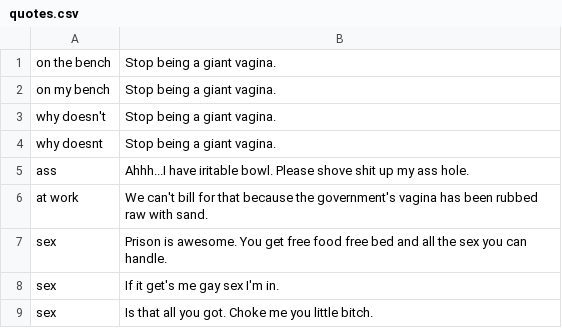
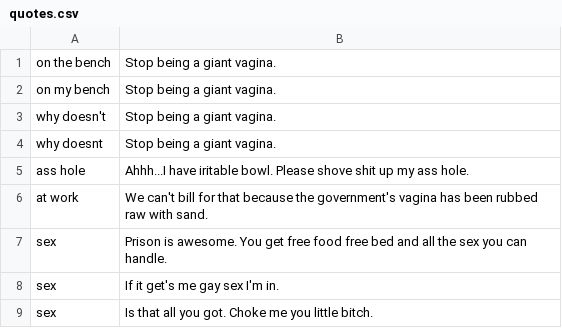
Before and after one commit to Botlas/Shawnbot, a CSV file: quotes.csv, drawn as a sheet; only a part is shown.

Commit message:
Update quotes.csv

```diff
--- a/quotes.csv
+++ b/quotes.csv
@@ -4,3 +4,3 @@ why doesn't,Stop being a giant vagina.
 why doesnt,Stop being a giant vagina.
-ass,Ahhh...I have iritable bowl. Please shove shit up my ass hole.
+ass hole,Ahhh...I have iritable bowl. Please shove shit up my ass hole.
 at work,We can't bill for that because the government's vagina has been rubbed raw with sand.
```
